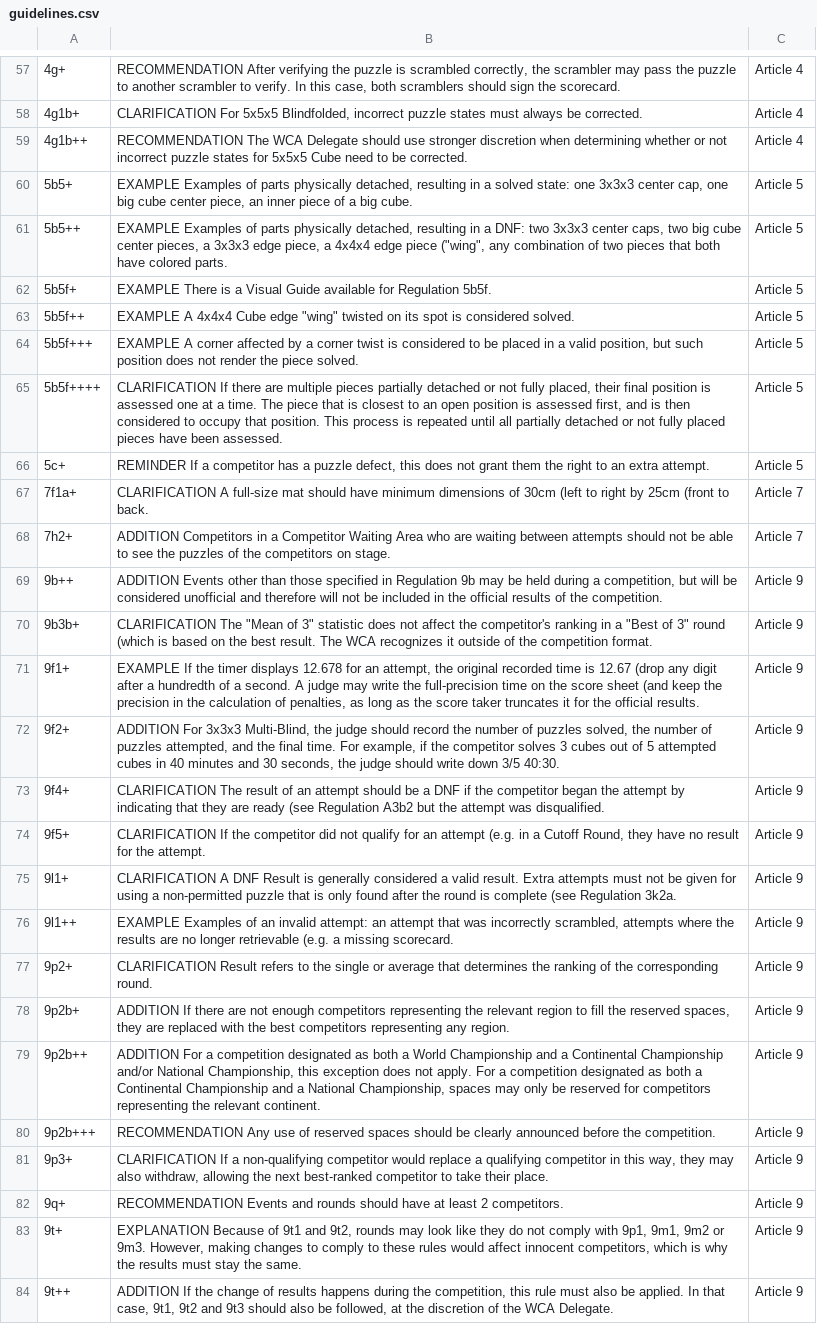
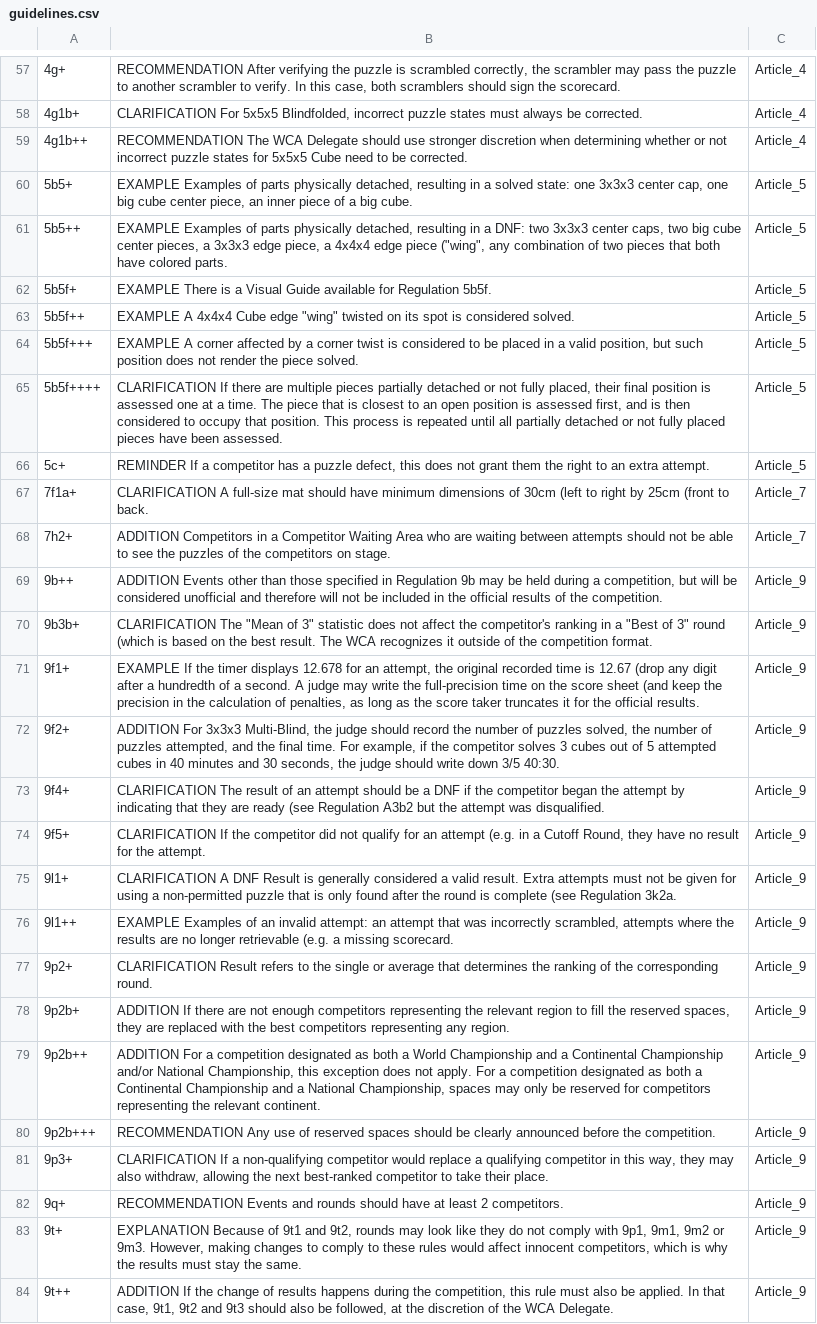
Before and after one commit to LarsJohanFolde/anki-flashcards, a CSV file: guidelines.csv, drawn as a sheet; only a part is shown, gaps mark what is left out; the diff covers the shown part only; the diff names each change by its address in the sheet, - before the commit and + after, or states it on an @@ line.

Commit message:
added regulations, fixed bug where each card would be tagged with "article" and article number seperately

```diff
--- a/guidelines.csv
+++ b/guidelines.csv
-C57:C59: Article 4
+C57:C59: Article_4
-C60:C66: Article 5
+C60:C66: Article_5
-C67:C68: Article 7
+C67:C68: Article_7
-C69:C84: Article 9
+C69:C84: Article_9
```
Also changed, not shown: 148 edited cells elsewhere in this file, 3 other files.
